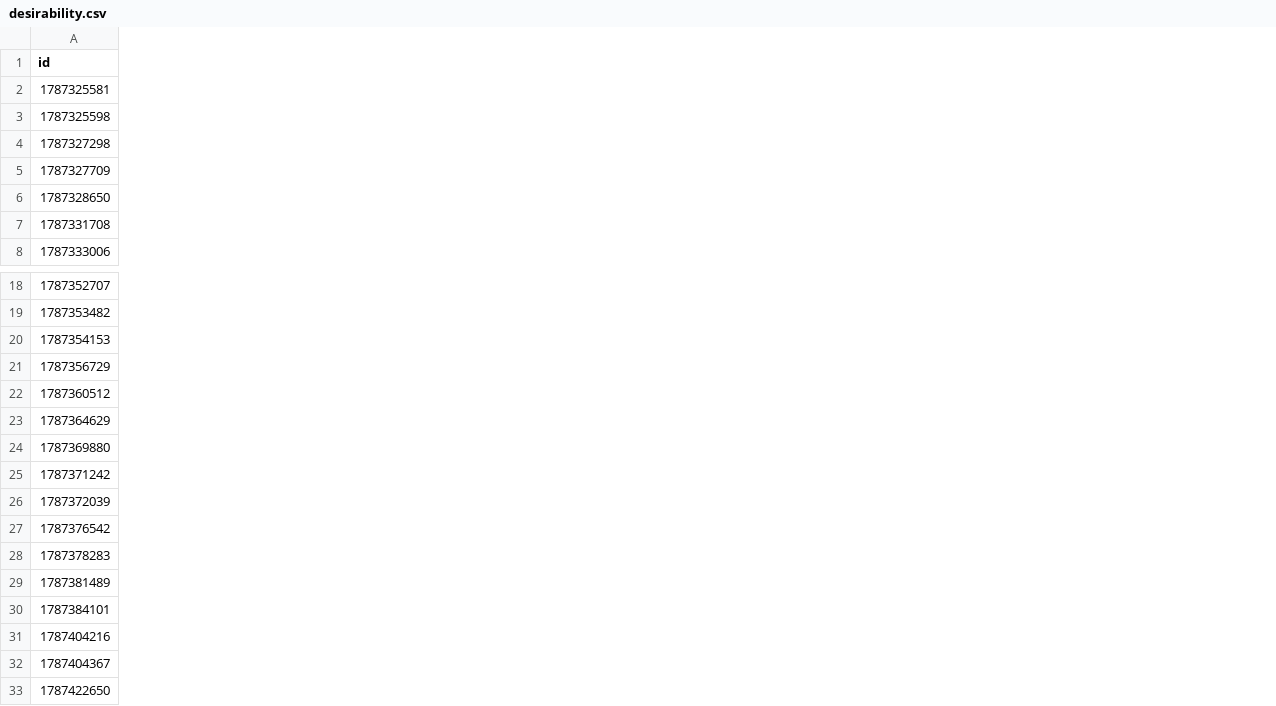
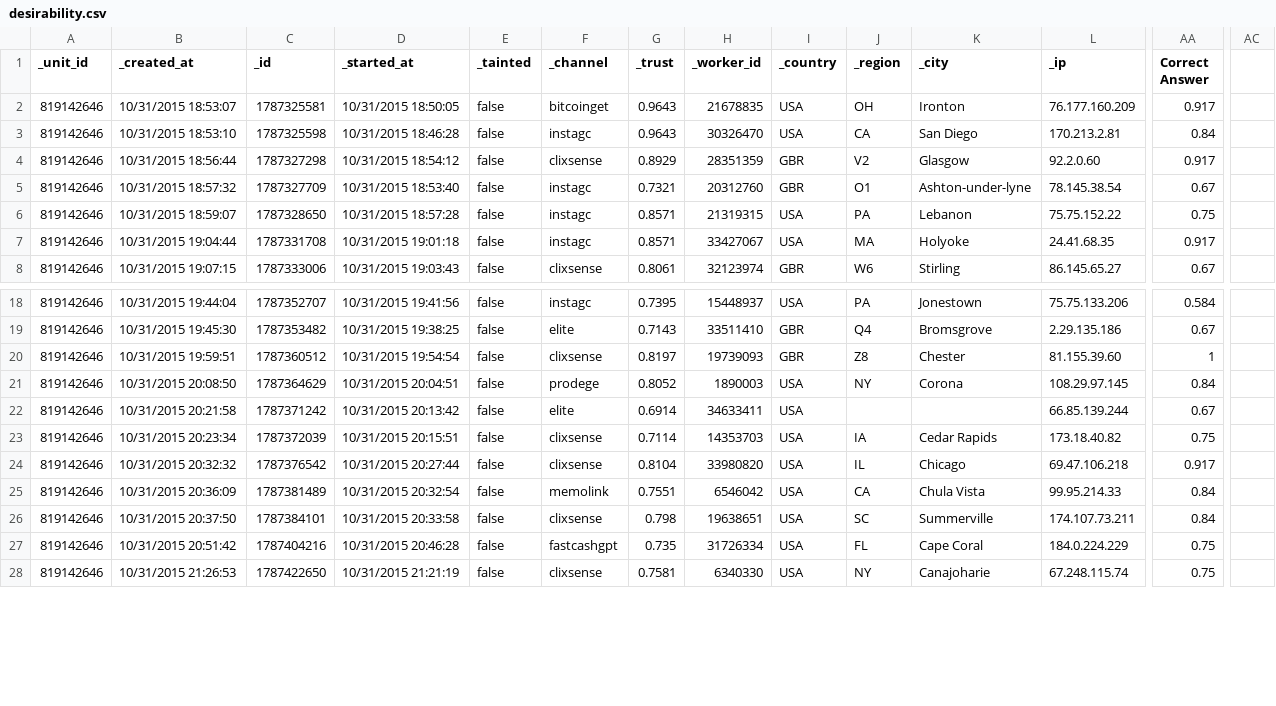
Before and after one commit to mshayganfar/AppraisalMechanism, a CSV file: doc/Questionnaires/userStudyAnalysis/desirability.csv, drawn as a sheet; only a part is shown, gaps mark what is left out; removed rows and columns are numbered as before the commit, all else as after; rows hold the shown columns only; the diff covers the shown part only; the diff names each change by its address in the sheet, - before the commit and + after, or states it on an @@ line.

Commit message:
Pruned some data.

```diff
--- a/doc/Questionnaires/userStudyAnalysis/desirability.csv
+++ b/doc/Questionnaires/userStudyAnalysis/desirability.csv
+column A (_unit_id), rows 2-8: all 819142646; rows 18-28: all 819142646
+column B (_created_at), rows 2-8: 10/31/2015 18:53:07 | 10/31/2015 18:53:10 | 10/31/2015 18:56:44 | 10/31/2015 18:57:32 | 10/31/2015 18:59:07 | 10/31/2015 19:04:44 | 10/31/2015 19:07:15; rows 18-28: 10/31/2015 19:44:04 | 10/31/2015 19:45:30 | 10/31/2015 19:59:51 | 10/31/2015 20:08:50 | 10/31/2015 20:21:58 | 10/31/2015 20:23:34 | 10/31/2015 20:32:32 | 10/31/2015 20:36:09 | 10/31/2015 20:37:50 | 10/31/2015 20:51:42 | 10/31/2015 21:26:53
+column D (_started_at), rows 2-8: 10/31/2015 18:50:05 | 10/31/2015 18:46:28 | 10/31/2015 18:54:12 | 10/31/2015 18:53:40 | 10/31/2015 18:57:28 | 10/31/2015 19:01:18 | 10/31/2015 19:03:43; rows 18-28: 10/31/2015 19:41:56 | 10/31/2015 19:38:25 | 10/31/2015 19:54:54 | 10/31/2015 20:04:51 | 10/31/2015 20:13:42 | 10/31/2015 20:15:51 | 10/31/2015 20:27:44 | 10/31/2015 20:32:54 | 10/31/2015 20:33:58 | 10/31/2015 20:46:28 | 10/31/2015 21:21:19
+column E (_tainted), rows 2-8: all false; rows 18-28: all false
+column F (_channel), rows 2-8: bitcoinget | instagc | clixsense | instagc | instagc | instagc | clixsense; rows 18-28: instagc | elite | clixsense | prodege | elite | clixsense | clixsense | memolink | clixsense | fastcashgpt | clixsense
+column G (_trust), rows 2-8: 0.9643 | 0.9643 | 0.8929 | 0.7321 | 0.8571 | 0.8571 | 0.8061; rows 18-28: 0.7395 | 0.7143 | 0.8197 | 0.8052 | 0.6914 | 0.7114 | 0.8104 | 0.7551 | 0.798 | 0.735 | 0.7581
+column H (_worker_id), rows 2-8: 21678835 | 30326470 | 28351359 | 20312760 | 21319315 | 33427067 | 32123974; rows 18-28: 15448937 | 33511410 | 19739093 | 1890003 | 34633411 | 14353703 | 33980820 | 6546042 | 19638651 | 31726334 | 6340330
+column I (_country), rows 2-8: USA | USA | GBR | GBR | USA | USA | GBR; rows 18-28: USA | GBR | GBR | USA | USA | USA | USA | USA | USA | USA | USA
+column J (_region), rows 2-8: OH | CA | V2 | O1 | PA | MA | W6; rows 18-28: PA | Q4 | Z8 | NY |  | IA | IL | CA | SC | FL | NY
+column K (_city), rows 2-8: Ironton | San Diego | Glasgow | Ashton-under-lyne | Lebanon | Holyoke | Stirling; rows 18-28: Jonestown | Bromsgrove | Chester | Corona |  | Cedar Rapids | Chicago | Chula Vista | Summerville | Cape Coral | Canajoharie
+column L (_ip), rows 2-8: 76.177.160.209 | 170.213.2.81 | 92.2.0.60 | 78.145.38.54 | 75.75.152.22 | 24.41.68.35 | 86.145.65.27; rows 18-28: 75.75.133.206 | 2.29.135.186 | 81.155.39.60 | 108.29.97.145 | 66.85.139.244 | 173.18.40.82 | 69.47.106.218 | 99.95.214.33 | 174.107.73.211 | 184.0.224.229 | 67.248.115.74
+column AA (Correct Answer), rows 2-8: 0.917 | 0.84 | 0.917 | 0.67 | 0.75 | 0.917 | 0.67; rows 18-28: 0.584 | 0.67 | 1 | 0.84 | 0.67 | 0.75 | 0.917 | 0.84 | 0.84 | 0.75 | 0.75
+column AC, empty
-C1: id
+C1: _id
-row 20: 1787354153
-row 21: 1787356729
-row 24: 1787369880
-row 28: 1787378283
-row 32: 1787404367
```
Also changed, not shown: 2 added columns elsewhere in this file, doc/Questionnaires/userStudyAnalysis/controllability.csv, 5 other files.
